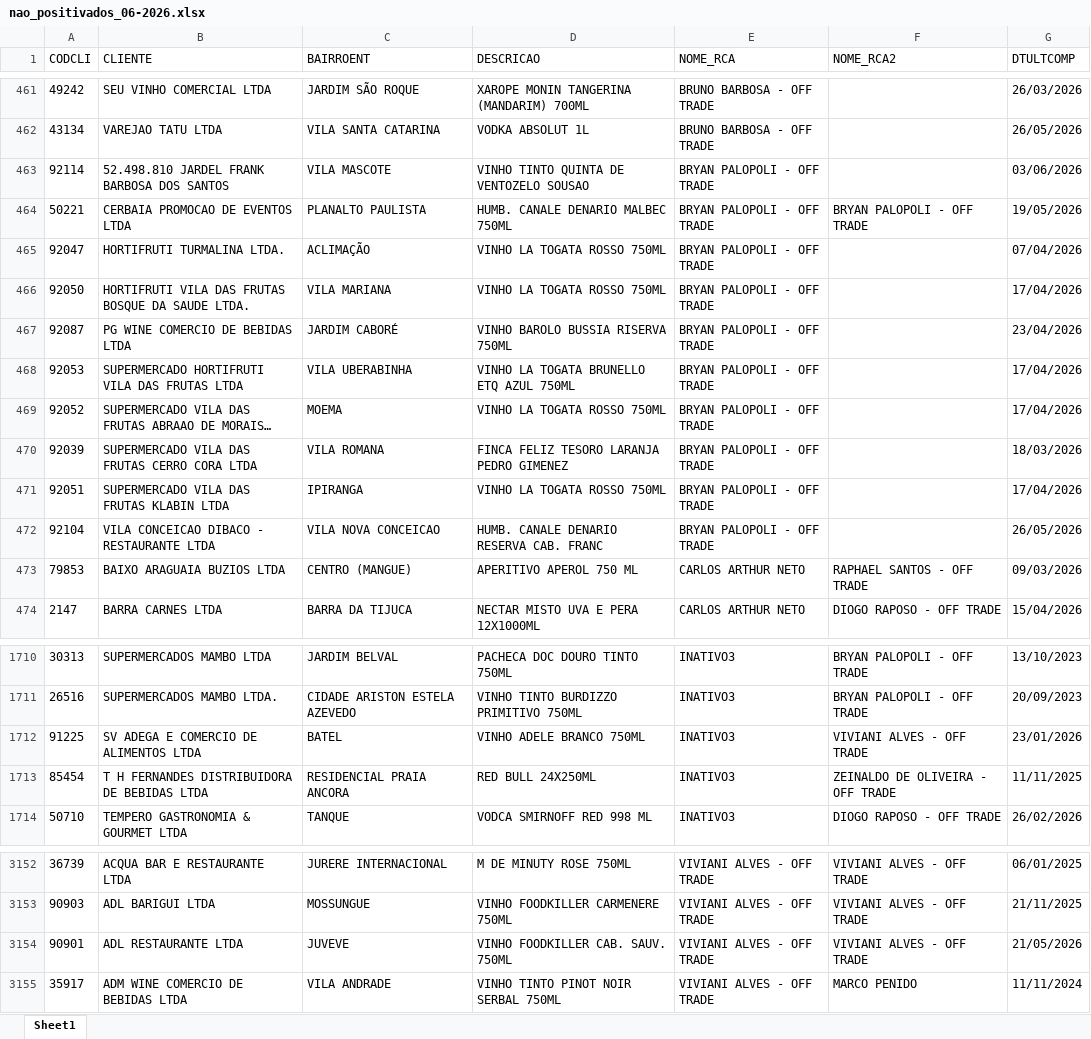
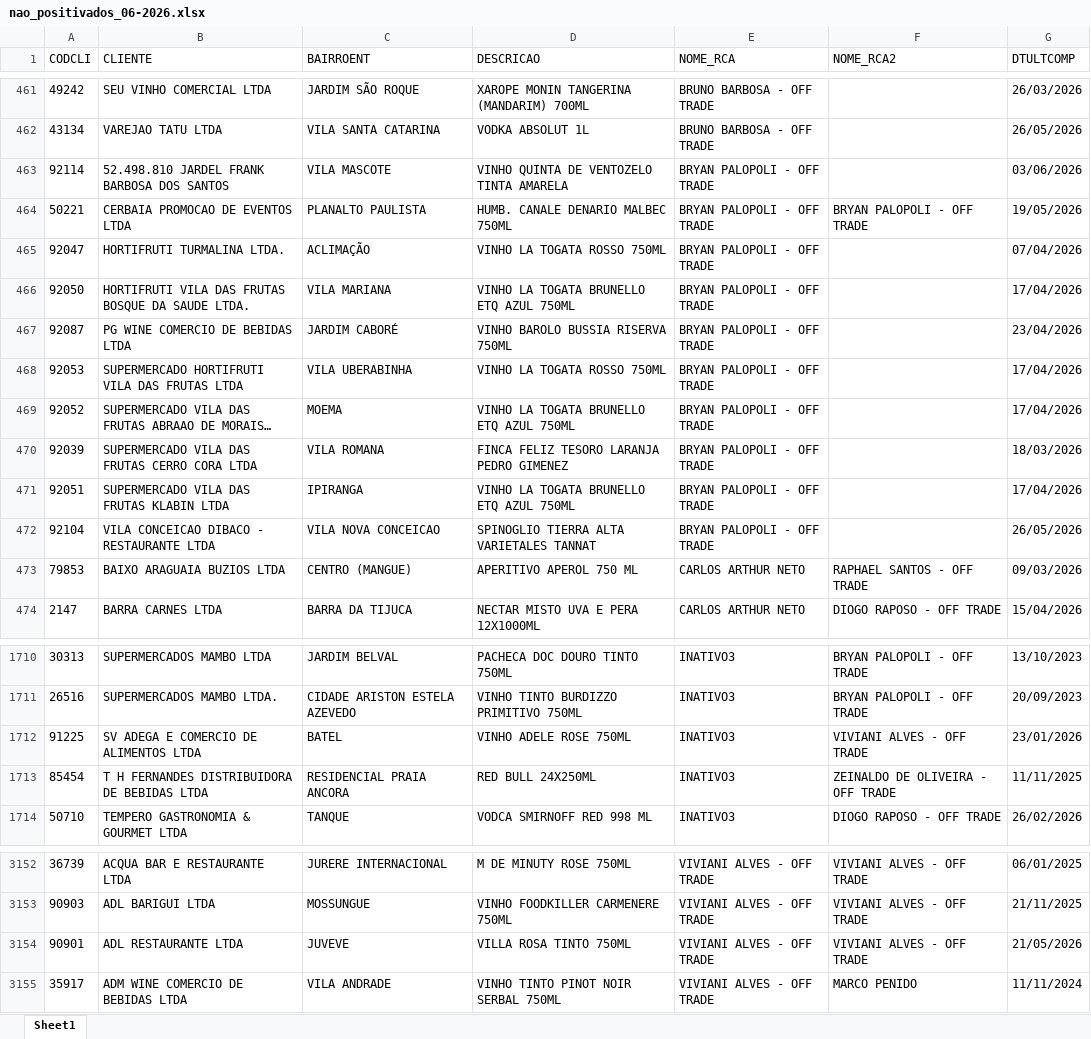
Before and after one commit to leonardocampos-cmd/offtrade, an Excel workbook: nao_positivados_06-2026.xlsx, sheet Sheet1, drawn as a sheet; only a part is shown, gaps mark what is left out; long unchanged cells end in …; values as stored, in another font and other column widths than the file's, no borders; the diff names each change by its address in the sheet, - before the commit and + after, or states it on an @@ line.

```diff
--- a/nao_positivados_06-2026.xlsx (sheet Sheet1)
+++ b/nao_positivados_06-2026.xlsx (sheet Sheet1)
-D463 (DESCRICAO): VINHO TINTO QUINTA DE VENTOZELO SOUSAO
+D463 (DESCRICAO): VINHO QUINTA DE VENTOZELO TINTA AMARELA
-D466 (DESCRICAO): VINHO LA TOGATA ROSSO 750ML
+D466 (DESCRICAO): VINHO LA TOGATA BRUNELLO ETQ AZUL 750ML
-D468 (DESCRICAO): VINHO LA TOGATA BRUNELLO ETQ AZUL 750ML
+D468 (DESCRICAO): VINHO LA TOGATA ROSSO 750ML
-D469 (DESCRICAO): VINHO LA TOGATA ROSSO 750ML
+D469 (DESCRICAO): VINHO LA TOGATA BRUNELLO ETQ AZUL 750ML
-D471 (DESCRICAO): VINHO LA TOGATA ROSSO 750ML
+D471 (DESCRICAO): VINHO LA TOGATA BRUNELLO ETQ AZUL 750ML
-D472 (DESCRICAO): HUMB. CANALE DENARIO RESERVA CAB. FRANC
+D472 (DESCRICAO): SPINOGLIO TIERRA ALTA VARIETALES TANNAT
-D1712 (DESCRICAO): VINHO ADELE BRANCO 750ML
+D1712 (DESCRICAO): VINHO ADELE ROSE 750ML
-D3154 (DESCRICAO): VINHO FOODKILLER CAB. SAUV. 750ML
+D3154 (DESCRICAO): VILLA ROSA TINTO 750ML
```
Also changed, not shown: 3 other files.
